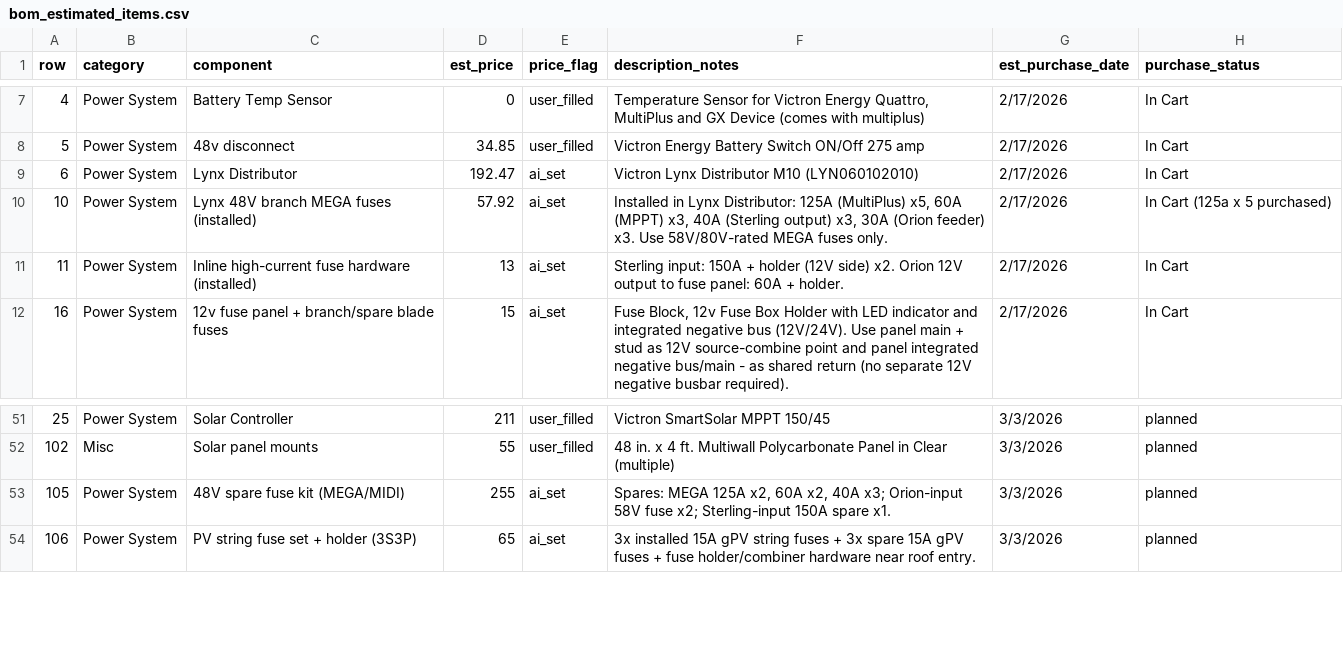
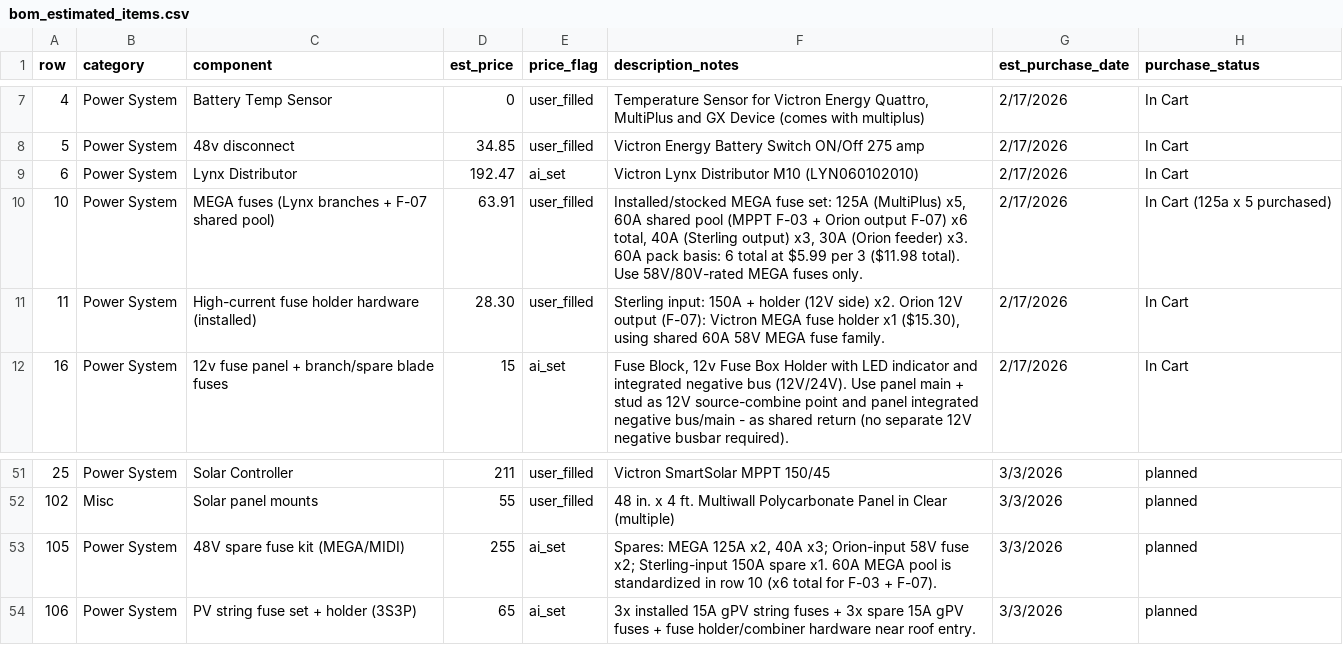
Before and after one commit to DataDaneDev/HiatusBuild, a CSV file: bom/bom_estimated_items.csv, drawn as a sheet; only a part is shown, gaps mark what is left out.

```diff
--- a/bom/bom_estimated_items.csv
+++ b/bom/bom_estimated_items.csv
@@ -9,4 +9,4 @@
 "6","Power System","Lynx Distributor","192.47","ai_set","Victron Lynx Distributor M10 (LYN060102010)","2/17/2026","In Cart"
-"10","Power System","Lynx 48V branch MEGA fuses (installed)","57.92","ai_set","Installed in Lynx Distributor: 125A (MultiPlus) x5, 60A (MPPT) x3, 40A (Sterling output) x3, 30A (Orion feeder) x3. Use 58V/80V-rated MEGA fuses only.","2/17/2026","In Cart (125a x 5 purchased)"
-"11","Power System","Inline high-current fuse hardware (installed)","13","ai_set","Sterling input: 150A + holder (12V side) x2. Orion 12V output to fuse panel: 60A + holder.","2/17/2026","In Cart"
+"10","Power System","MEGA fuses (Lynx branches + F-07 shared pool)","63.91","user_filled","Installed/stocked MEGA fuse set: 125A (MultiPlus) x5, 60A shared pool (MPPT F-03 + Orion output F-07) x6 total, 40A (Sterling output) x3, 30A (Orion feeder) x3. 60A pack basis: 6 total at $5.99 per 3 ($11.98 total). Use 58V/80V-rated MEGA fuses only.","2/17/2026","In Cart (125a x 5 purchased)"
+"11","Power System","High-current fuse holder hardware (installed)","28.30","user_filled","Sterling input: 150A + holder (12V side) x2. Orion 12V output (F-07): Victron MEGA fuse holder x1 ($15.30), using shared 60A 58V MEGA fuse family.","2/17/2026","In Cart"
 "16","Power System","12v fuse panel + branch/spare blade fuses","15","ai_set","Fuse Block, 12v Fuse Box Holder with LED indicator and integrated negative bus (12V/24V). Use panel main + stud as 12V source-combine point and panel integrated negative bus/main - as shared return (no separate 12V negative busbar required).","2/17/2026","In Cart"
@@ -52,3 +52,3 @@
 "102","Misc","Solar panel mounts","55","user_filled","48 in. x 4 ft. Multiwall Polycarbonate Panel in Clear (multiple)","3/3/2026","planned"
-"105","Power System","48V spare fuse kit (MEGA/MIDI)","255","ai_set","Spares: MEGA 125A x2, 60A x2, 40A x3; Orion-input 58V fuse x2; Sterling-input 150A spare x1.","3/3/2026","planned"
+"105","Power System","48V spare fuse kit (MEGA/MIDI)","255","ai_set","Spares: MEGA 125A x2, 40A x3; Orion-input 58V fuse x2; Sterling-input 150A spare x1. 60A MEGA pool is standardized in row 10 (x6 total for F-03 + F-07).","3/3/2026","planned"
 "106","Power System","PV string fuse set + holder (3S3P)","65","ai_set","3x installed 15A gPV string fuses + 3x spare 15A gPV fuses + fuse holder/combiner hardware near roof entry.","3/3/2026","planned"
```
Also changed, not shown: 6 other files.
